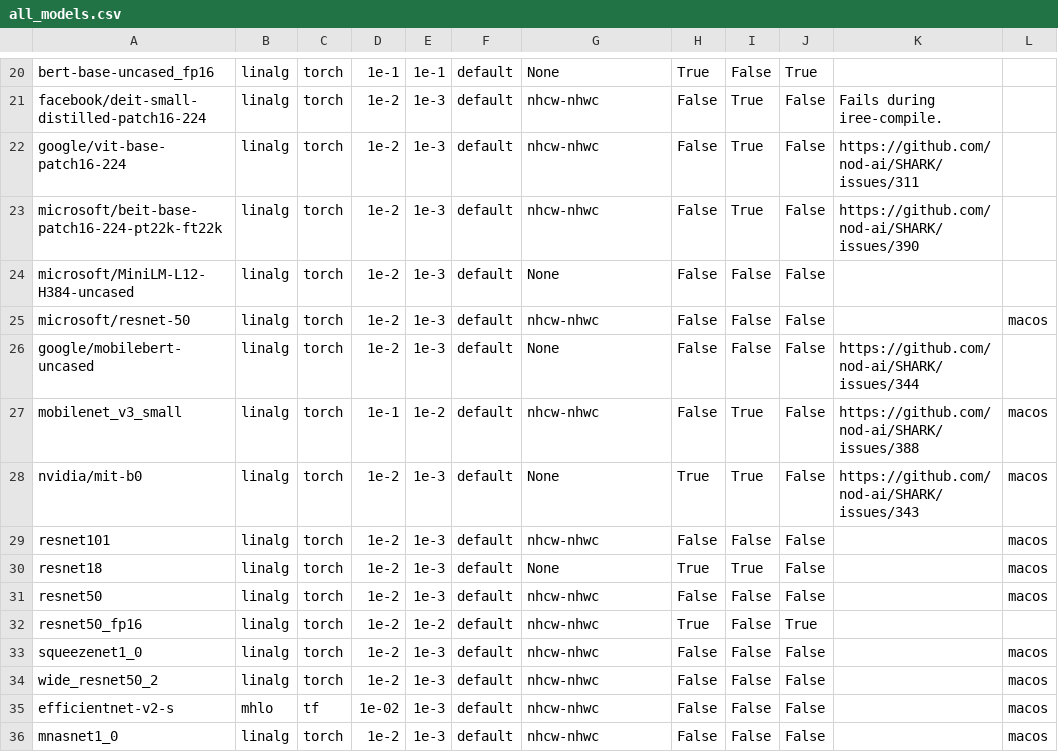
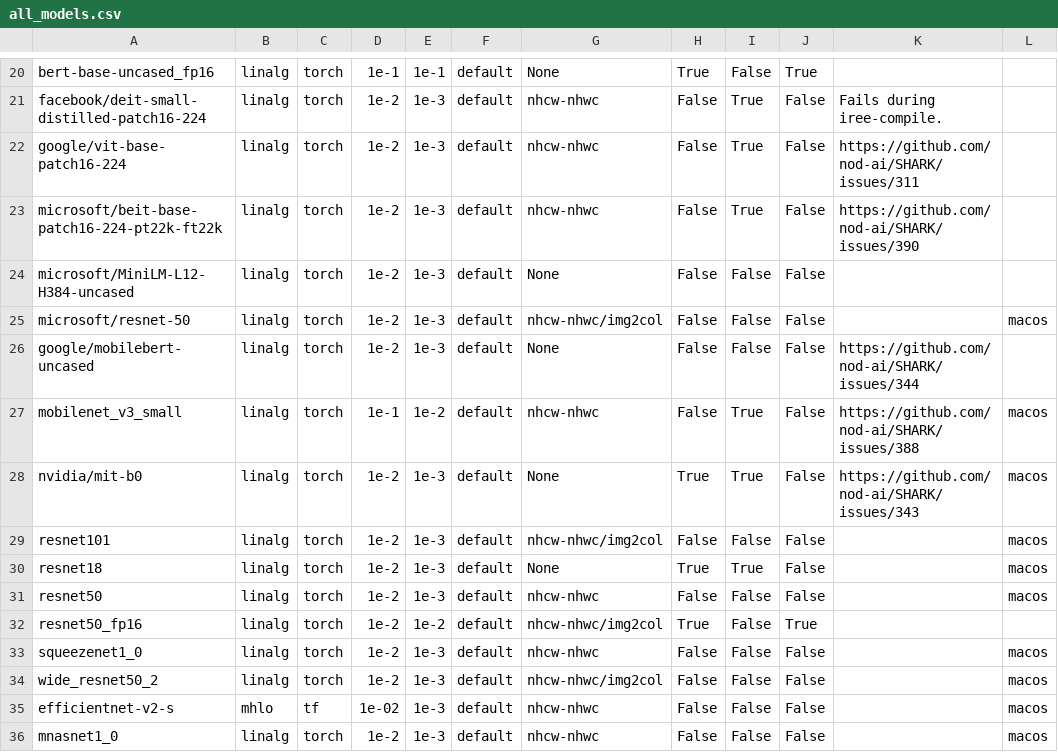
Before and after one commit to nod-ai/SHARK-Studio, a CSV file: tank/all_models.csv, drawn as a sheet; only a part is shown, gaps mark what is left out.

Commit message:
enable additional flags for tank test models

```diff
--- a/tank/all_models.csv
+++ b/tank/all_models.csv
@@ -24,3 +24,3 @@ microsoft/beit-base-patch16-224-pt22k-ft22k,linalg,torch,1e-2,1e-3,default,nhcw-
 microsoft/MiniLM-L12-H384-uncased,linalg,torch,1e-2,1e-3,default,None,False,False,False,"",""
-microsoft/resnet-50,linalg,torch,1e-2,1e-3,default,nhcw-nhwc,False,False,False,"","macos"
+microsoft/resnet-50,linalg,torch,1e-2,1e-3,default,nhcw-nhwc/img2col,False,False,False,"","macos"
 google/mobilebert-uncased,linalg,torch,1e-2,1e-3,default,None,False,False,False,"https://github.com/nod-ai/SHARK/issues/344",""
@@ -28,8 +28,8 @@ mobilenet_v3_small,linalg,torch,1e-1,1e-2,default,nhcw-nhwc,False,True,False,"ht
 nvidia/mit-b0,linalg,torch,1e-2,1e-3,default,None,True,True,False,"https://github.com/nod-ai/SHARK/issues/343","macos"
-resnet101,linalg,torch,1e-2,1e-3,default,nhcw-nhwc,False,False,False,"","macos"
+resnet101,linalg,torch,1e-2,1e-3,default,nhcw-nhwc/img2col,False,False,False,"","macos"
 resnet18,linalg,torch,1e-2,1e-3,default,None,True,True,False,"","macos"
 resnet50,linalg,torch,1e-2,1e-3,default,nhcw-nhwc,False,False,False,"","macos"
-resnet50_fp16,linalg,torch,1e-2,1e-2,default,nhcw-nhwc,True,False,True,"",""
+resnet50_fp16,linalg,torch,1e-2,1e-2,default,nhcw-nhwc/img2col,True,False,True,"",""
 squeezenet1_0,linalg,torch,1e-2,1e-3,default,nhcw-nhwc,False,False,False,"","macos"
-wide_resnet50_2,linalg,torch,1e-2,1e-3,default,nhcw-nhwc,False,False,False,"","macos"
+wide_resnet50_2,linalg,torch,1e-2,1e-3,default,nhcw-nhwc/img2col,False,False,False,"","macos"
 efficientnet-v2-s,mhlo,tf,1e-02,1e-3,default,nhcw-nhwc,False,False,False,"","macos"
```
Also changed, not shown: 3 other files.
